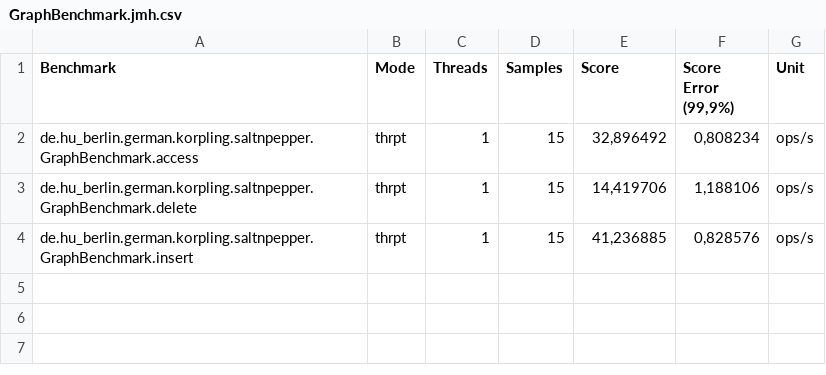
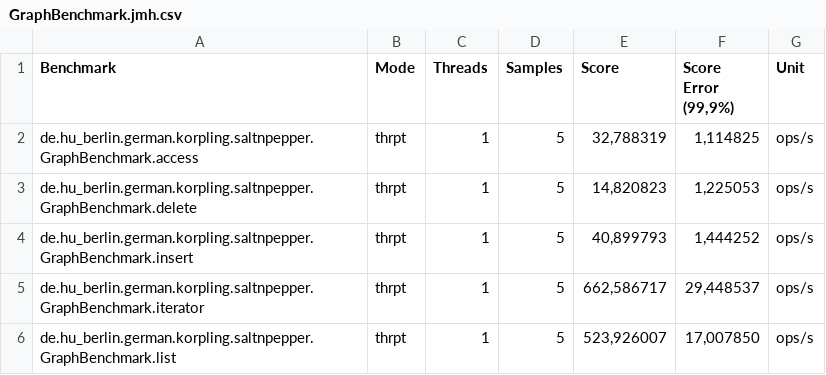
Before and after one commit to korpling/salt, a CSV file: salt-benchmark_simple/GraphBenchmark.jmh.csv, drawn as a sheet.

```diff
--- a/salt-benchmark_simple/GraphBenchmark.jmh.csv
+++ b/salt-benchmark_simple/GraphBenchmark.jmh.csv
@@ -1,4 +1,6 @@
 "Benchmark","Mode","Threads","Samples","Score","Score Error (99,9%)","Unit"
-"de.hu_berlin.german.korpling.saltnpepper.GraphBenchmark.access","thrpt",1,15,"32,896492","0,808234","ops/s"
-"de.hu_berlin.german.korpling.saltnpepper.GraphBenchmark.delete","thrpt",1,15,"14,419706","1,188106","ops/s"
-"de.hu_berlin.german.korpling.saltnpepper.GraphBenchmark.insert","thrpt",1,15,"41,236885","0,828576","ops/s"
+"de.hu_berlin.german.korpling.saltnpepper.GraphBenchmark.access","thrpt",1,5,"32,788319","1,114825","ops/s"
+"de.hu_berlin.german.korpling.saltnpepper.GraphBenchmark.delete","thrpt",1,5,"14,820823","1,225053","ops/s"
+"de.hu_berlin.german.korpling.saltnpepper.GraphBenchmark.insert","thrpt",1,5,"40,899793","1,444252","ops/s"
+"de.hu_berlin.german.korpling.saltnpepper.GraphBenchmark.iterator","thrpt",1,5,"662,586717","29,448537","ops/s"
+"de.hu_berlin.german.korpling.saltnpepper.GraphBenchmark.list","thrpt",1,5,"523,926007","17,007850","ops/s"
```
Also changed, not shown: 10 other files.
